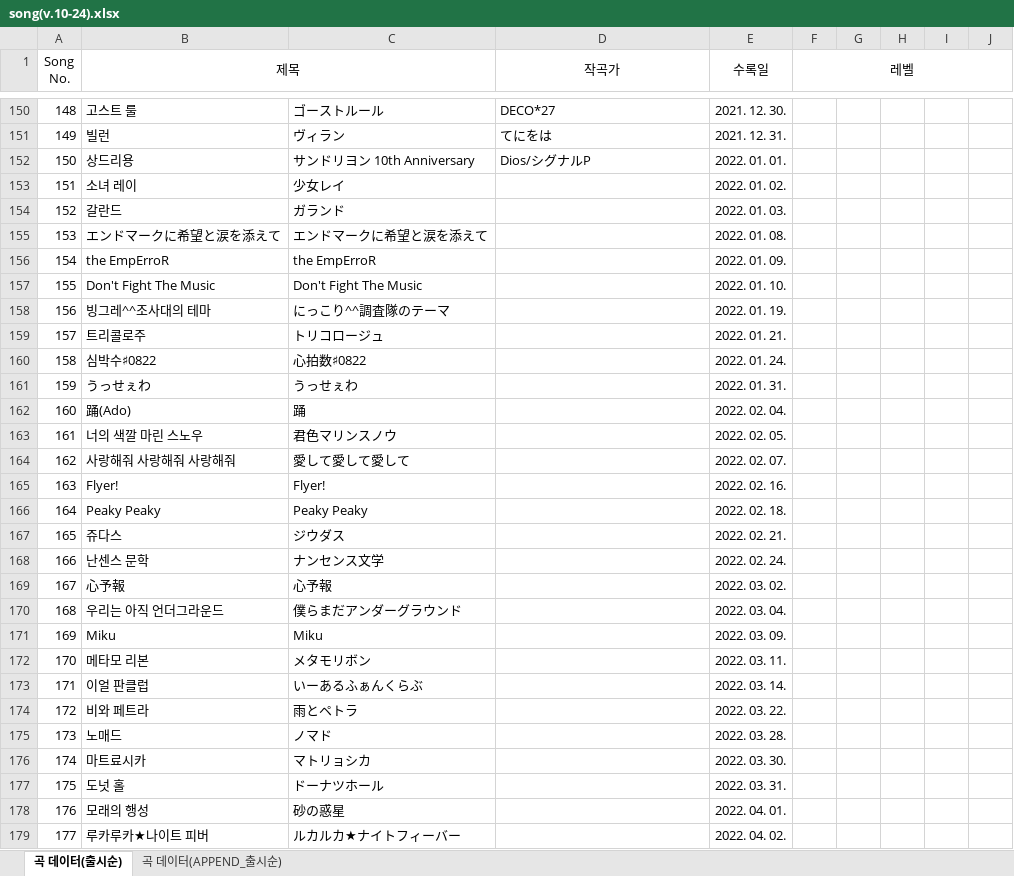
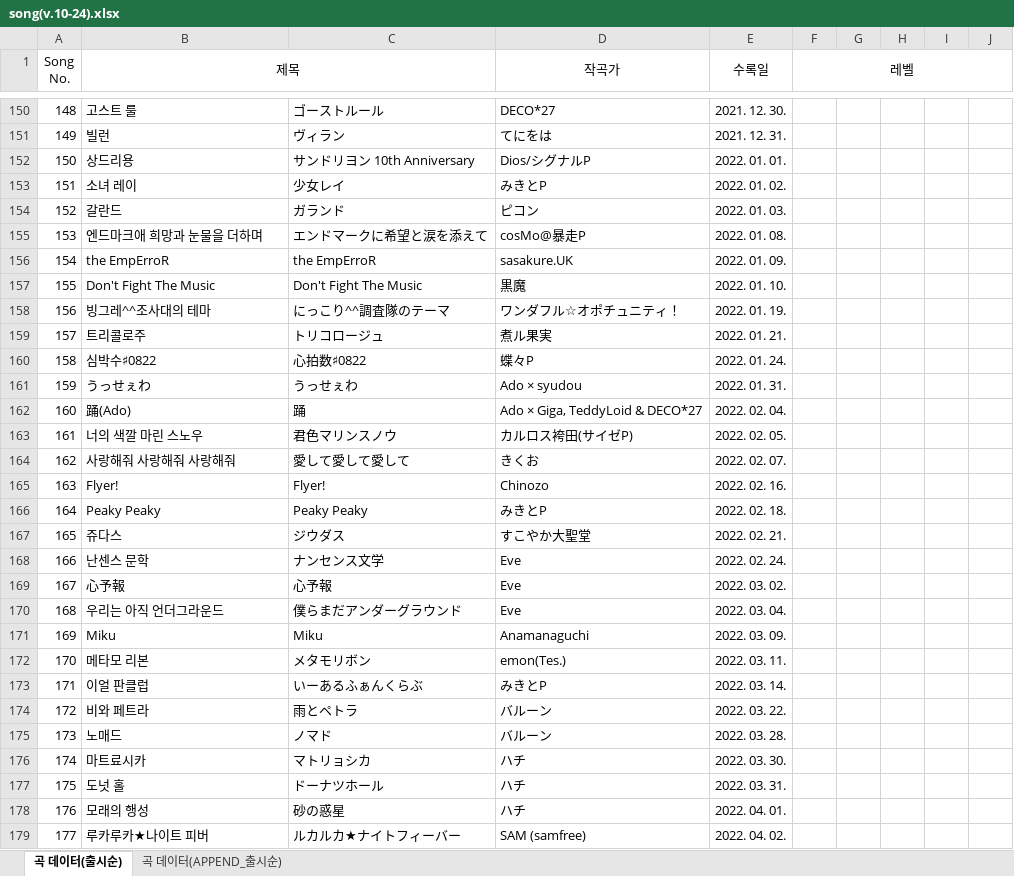
Before and after one commit to Dev-luto/proseka_Rating, an Excel workbook: song(v.10-24).xlsx, sheet 곡 데이터(출시순), drawn as a sheet; only a part is shown, gaps mark what is left out; values as stored, in another font and other column widths than the file's, no borders; the diff covers the shown part only; the diff names each change by its address in the sheet, - before the commit and + after, or states it on an @@ line.

Commit message:
작곡가 정보 추가(~225)

```diff
--- a/song(v.10-24).xlsx (sheet 곡 데이터(출시순))
+++ b/song(v.10-24).xlsx (sheet 곡 데이터(출시순))
-D153 (작곡가): (empty)
+D153 (작곡가): みきとP
-D154 (작곡가): (empty)
+D154 (작곡가): ピコン
-B155 (제목): エンドマークに希望と涙を添えて
+B155 (제목): 엔드마크애 희망과 눈물을 더하며
-D155 (작곡가): (empty)
+D155 (작곡가): cosMo@暴走P
-D156 (작곡가): (empty)
+D156 (작곡가): sasakure.UK
-D157 (작곡가): (empty)
+D157 (작곡가): 黒魔
-D158 (작곡가): (empty)
+D158 (작곡가): ワンダフル☆オポチュニティ！
-D159 (작곡가): (empty)
+D159 (작곡가): 煮ル果実
-D160 (작곡가): (empty)
+D160 (작곡가): 蝶々P
-D161 (작곡가): (empty)
+D161 (작곡가): Ado × syudou
-D162 (작곡가): (empty)
+D162 (작곡가): Ado × Giga, TeddyLoid & DECO*27
-D163 (작곡가): (empty)
+D163 (작곡가): カルロス袴田(サイゼP)
-D164 (작곡가): (empty)
+D164 (작곡가): きくお
-D165 (작곡가): (empty)
+D165 (작곡가): Chinozo
-D166 (작곡가): (empty)
+D166 (작곡가): みきとP
-D167 (작곡가): (empty)
+D167 (작곡가): すこやか大聖堂
-D168:D170 (작곡가): (empty)
+D168:D170 (작곡가): Eve
-D171 (작곡가): (empty)
+D171 (작곡가): Anamanaguchi
-D172 (작곡가): (empty)
+D172 (작곡가): emon(Tes.)
-D173 (작곡가): (empty)
+D173 (작곡가): みきとP
-D174:D175 (작곡가): (empty)
+D174:D175 (작곡가): バルーン
-D176:D178 (작곡가): (empty)
+D176:D178 (작곡가): ハチ
-D179 (작곡가): (empty)
+D179 (작곡가): SAM (samfree)
```
Also changed, not shown: 48 edited cells elsewhere in this sheet.
